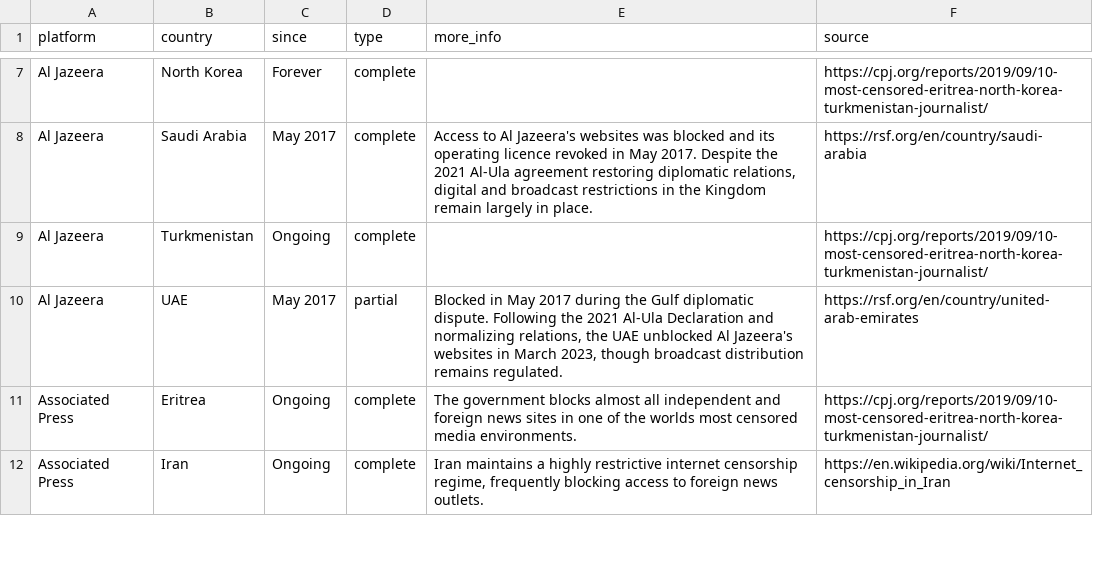
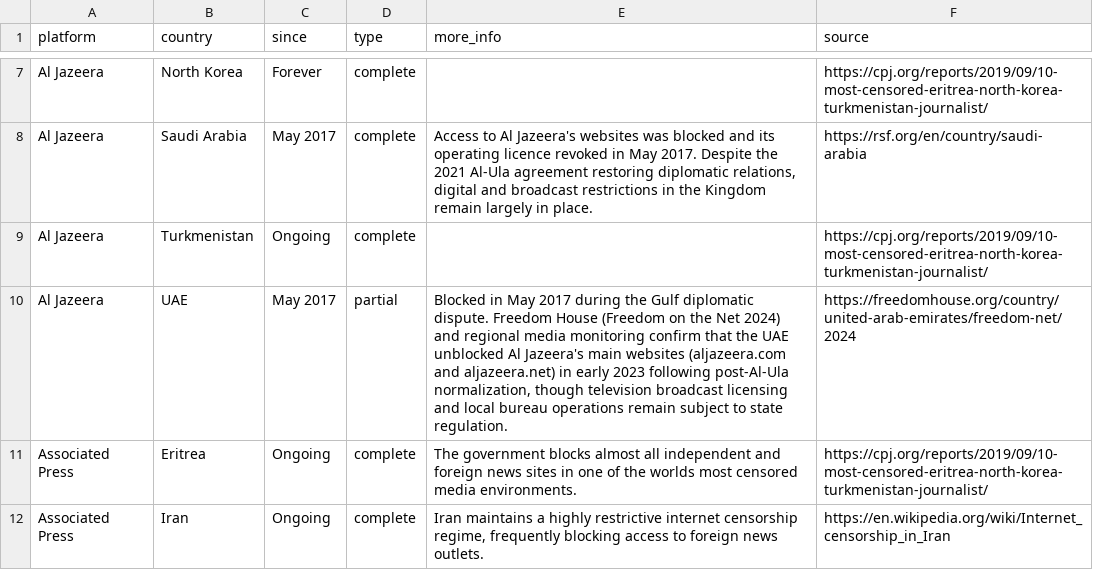
Before and after one commit to vimal7890/Censorship-Tracker, a CSV file: censorship_data.csv, drawn as a sheet; only a part is shown, gaps mark what is left out.

Commit message:
Update Al Jazeera UAE entry with Freedom House 2024 citation and details

```diff
--- a/censorship_data.csv
+++ b/censorship_data.csv
@@ -9,3 +9,3 @@ Al Jazeera,Saudi Arabia,May 2017,complete,"Access to Al Jazeera's websites was b
 Al Jazeera,Turkmenistan,Ongoing,complete,,https://cpj.org/reports/2019/09/10-most-censored-eritrea-north-korea-turkmenistan-journalist/
-Al Jazeera,UAE,May 2017,partial,"Blocked in May 2017 during the Gulf diplomatic dispute. Following the 2021 Al-Ula Declaration and normalizing relations, the UAE unblocked Al Jazeera's websites in March 2023, though broadcast distribution remains regulated.",https://rsf.org/en/country/united-arab-emirates
+Al Jazeera,UAE,May 2017,partial,"Blocked in May 2017 during the Gulf diplomatic dispute. Freedom House (Freedom on the Net 2024) and regional media monitoring confirm that the UAE unblocked Al Jazeera's main websites (aljazeera.com and aljazeera.net) in early 2023 following post-Al-Ula normalization, though television broadcast licensing and local bureau operations remain subject to state regulation.",https://freedomhouse.org/country/united-arab-emirates/freedom-net/2024
 Associated Press,Eritrea,Ongoing,complete,The government blocks almost all independent and foreign news sites in one of the worlds most censored media environments.,https://cpj.org/reports/2019/09/10-most-censored-eritrea-north-korea-turkmenistan-journalist/
```
